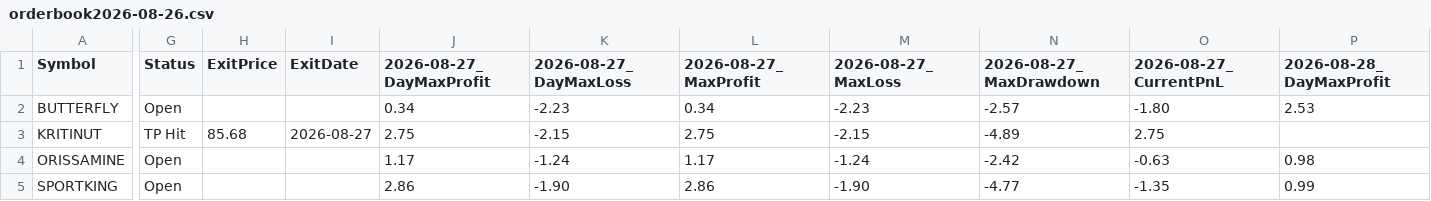
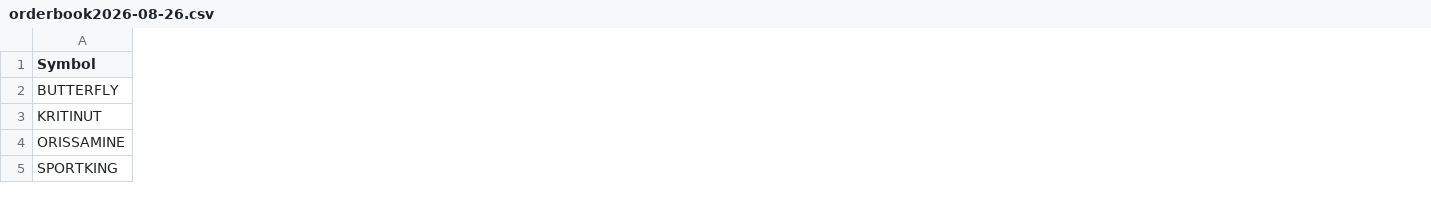
Before and after one commit to faizjio7011-code/csv-website, a CSV file: orderbook/orderbook2026-08-26.csv, drawn as a sheet; only a part is shown, gaps mark what is left out; the diff covers the shown part only; the diff names each change by its address in the sheet, - before the commit and + after, or states it on an @@ line.

Commit message:
Upload orderbook2026-08-26.csv

```diff
--- a/orderbook/orderbook2026-08-26.csv
+++ b/orderbook/orderbook2026-08-26.csv
-column G (Status), rows 2-5: Open | TP Hit | Open | Open
-column H (ExitPrice), row 3: 85.68
-column I (ExitDate), row 3: 2026-08-27
-column J (2026-08-27_DayMaxProfit), rows 2-5: 0.34 | 2.75 | 1.17 | 2.86
-column K (2026-08-27_DayMaxLoss), rows 2-5: -2.23 | -2.15 | -1.24 | -1.90
-column L (2026-08-27_MaxProfit), rows 2-5: 0.34 | 2.75 | 1.17 | 2.86
-column M (2026-08-27_MaxLoss), rows 2-5: -2.23 | -2.15 | -1.24 | -1.90
-column N (2026-08-27_MaxDrawdown), rows 2-5: -2.57 | -4.89 | -2.42 | -4.77
-column O (2026-08-27_CurrentPnL), rows 2-5: -1.80 | 2.75 | -0.63 | -1.35
-column P (2026-08-28_DayMaxProfit), rows 2-5: 2.53 |  | 0.98 | 0.99
```
Also changed, not shown: 17 removed columns elsewhere in this file.
